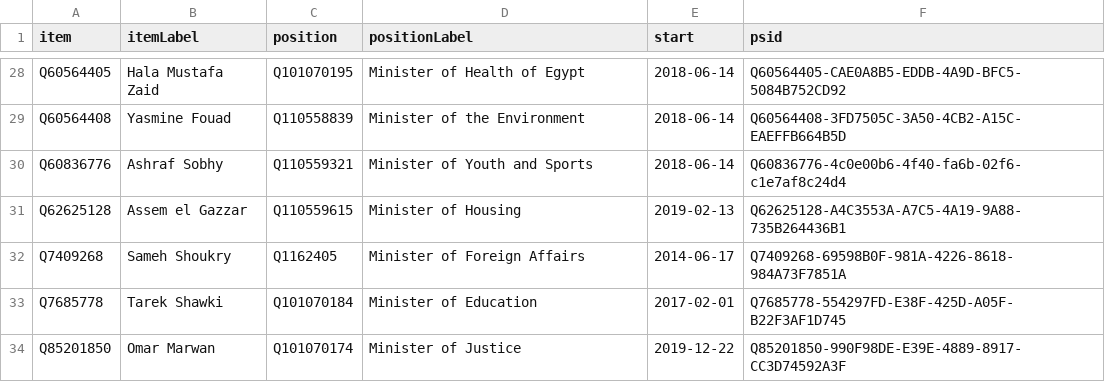
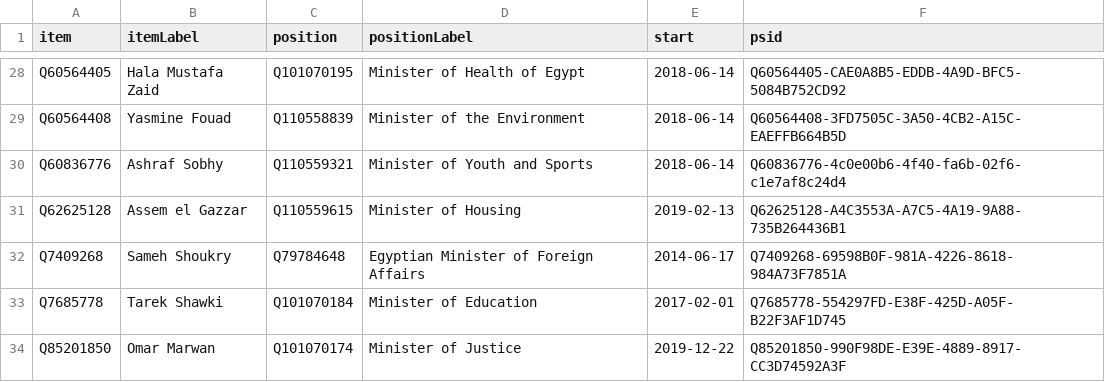
Before and after one commit to every-politician-scrapers/egypt-ministers, a CSV file: wikidata/results/current-cabinet.csv, drawn as a sheet; only a part is shown, gaps mark what is left out.

Commit message:
Run SPARQL queries

```diff
--- a/wikidata/results/current-cabinet.csv
+++ b/wikidata/results/current-cabinet.csv
@@ -31,3 +31,3 @@ Q60836776,Ashraf Sobhy,Q110559321,Minister of Youth and Sports,2018-06-14,Q60836
 Q62625128,Assem el Gazzar,Q110559615,Minister of Housing,2019-02-13,Q62625128-A4C3553A-A7C5-4A19-9A88-735B264436B1
-Q7409268,Sameh Shoukry,Q1162405,Minister of Foreign Affairs,2014-06-17,Q7409268-69598B0F-981A-4226-8618-984A73F7851A
+Q7409268,Sameh Shoukry,Q79784648,Egyptian Minister of Foreign Affairs,2014-06-17,Q7409268-69598B0F-981A-4226-8618-984A73F7851A
 Q7685778,Tarek Shawki,Q101070184,Minister of Education,2017-02-01,Q7685778-554297FD-E38F-425D-A05F-B22F3AF1D745
```
